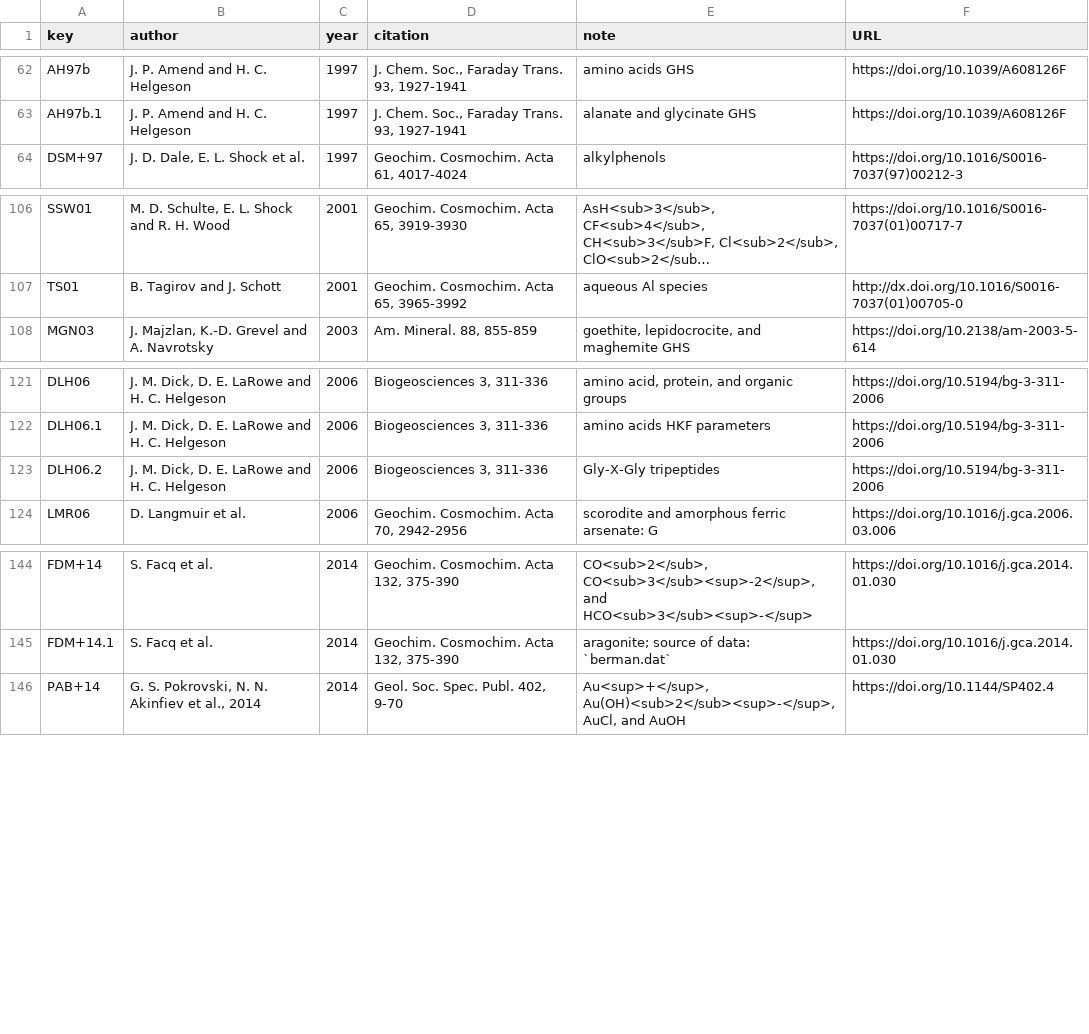
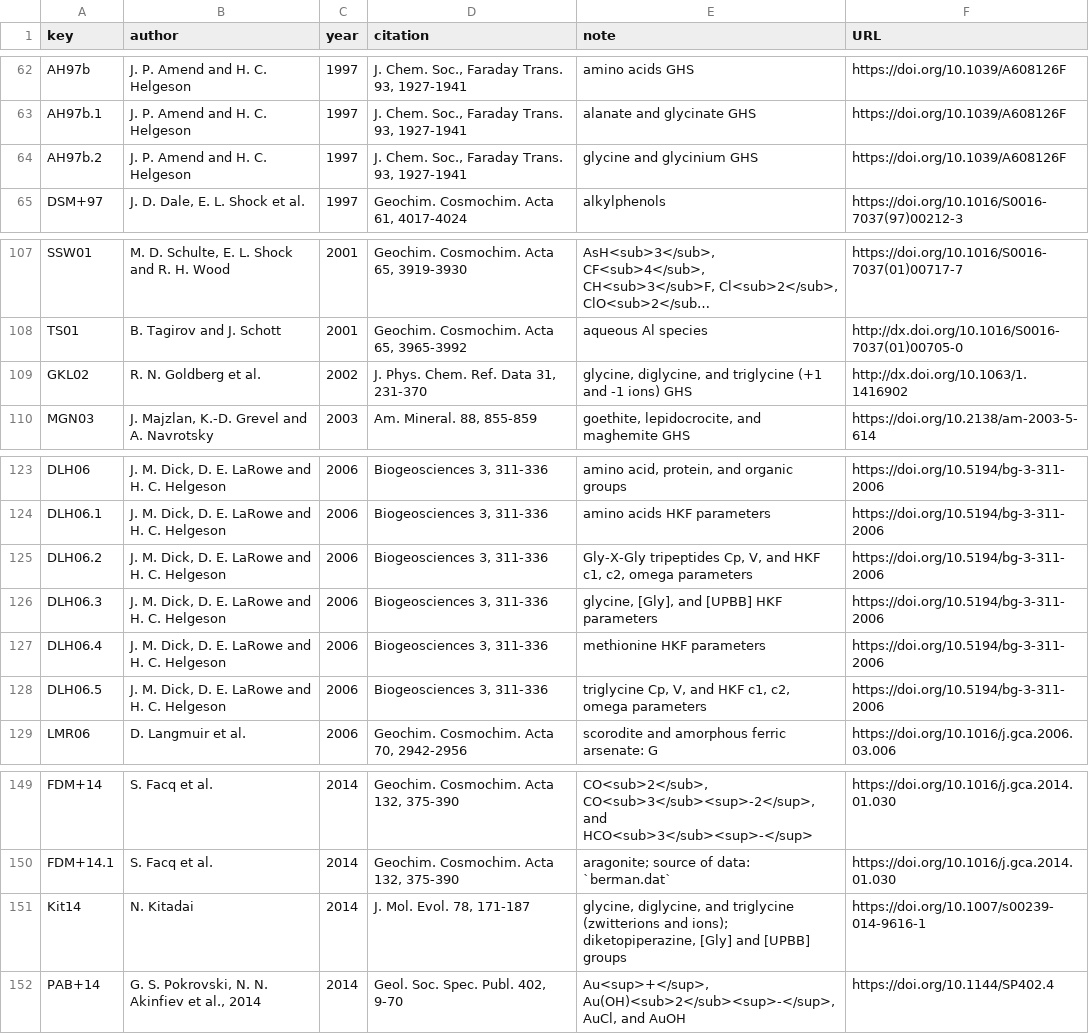
Before and after one commit to rforge/chnosz, a CSV file: pkg/CHNOSZ/data/refs.csv, drawn as a sheet; only a part is shown, gaps mark what is left out; long unchanged cells end in …; addresses are those after the commit; the diff names each change by its address in the sheet, - before the commit and + after, or states it on an @@ line.

Commit message:
add/update data for glycine and related species from Kitadai (2014)
git-svn-id: svn://svn.r-forge.r-project.org/svnroot/chnosz@382 edb9625f-4e0d-4859-8d74-9fd3b1da38cb

```diff
--- a/pkg/CHNOSZ/data/refs.csv
+++ b/pkg/CHNOSZ/data/refs.csv
+row 64: AH97b.2 | J. P. Amend and H. C. Helgeson | 1997 | J. Chem. Soc., Faraday Trans. 93, 1927-1941 | glycine and glycinium GHS | https://doi.org/10.1039/A608126F
+row 109: GKL02 | R. N. Goldberg et al. | 2002 | J. Phys. Chem. Ref. Data 31, 231-370 | glycine, diglycine, and triglycine (+1 and -1 ions) GHS | http://dx.doi.org/10.1063/1.1416902
-E125 (note): Gly-X-Gly tripeptides
+E125 (note): Gly-X-Gly tripeptides Cp, V, and HKF c1, c2, omega parameters
+row 126: DLH06.3 | J. M. Dick, D. E. LaRowe and H. C. Helgeson | 2006 | Biogeosciences 3, 311-336 | glycine, [Gly], and [UPBB] HKF parameters | https://doi.org/10.5194/bg-3-311-2006
+row 127: DLH06.4 | J. M. Dick, D. E. LaRowe and H. C. Helgeson | 2006 | Biogeosciences 3, 311-336 | methionine HKF parameters | https://doi.org/10.5194/bg-3-311-2006
+row 128: DLH06.5 | J. M. Dick, D. E. LaRowe and H. C. Helgeson | 2006 | Biogeosciences 3, 311-336 | triglycine Cp, V, and HKF c1, c2, omega parameters | https://doi.org/10.5194/bg-3-311-2006
+row 151: Kit14 | N. Kitadai | 2014 | J. Mol. Evol. 78, 171-187 | glycine, diglycine, and triglycine (zwitterions and ions); diketopiperazine, [Gly] and [UPBB] groups | https://doi.org/10.1007/s00239-014-9616-1
```
Also changed, not shown: 24 other files.
